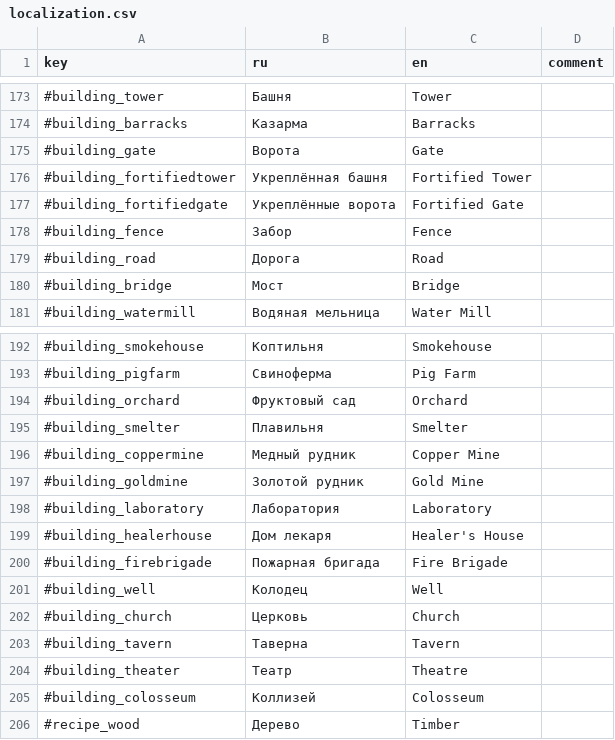
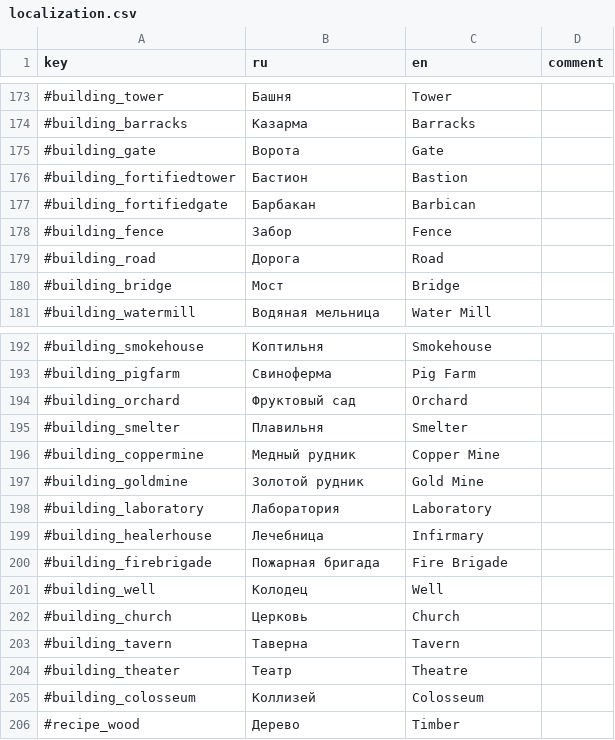
Before and after one commit to Safronov-Siarhei/CityBuilding, a CSV file: Assets/_Project/Balance/localization.csv, drawn as a sheet; only a part is shown, gaps mark what is left out.

```diff
--- a/Assets/_Project/Balance/localization.csv
+++ b/Assets/_Project/Balance/localization.csv
@@ -175,4 +175,4 @@ key,ru,en,comment
 #building_gate,Ворота,Gate,
-#building_fortifiedtower,Укреплённая башня,Fortified Tower,
-#building_fortifiedgate,Укреплённые ворота,Fortified Gate,
+#building_fortifiedtower,Бастион,Bastion,
+#building_fortifiedgate,Барбакан,Barbican,
 #building_fence,Забор,Fence,
@@ -198,3 +198,3 @@ key,ru,en,comment
 #building_laboratory,Лаборатория,Laboratory,
-#building_healerhouse,Дом лекаря,Healer's House,
+#building_healerhouse,Лечебница,Infirmary,
 #building_firebrigade,Пожарная бригада,Fire Brigade,
```
Also changed, not shown: Assets/_Project/Balance/buildings.csv, Assets/_Project/Balance/invasion.csv, 1 other file.
